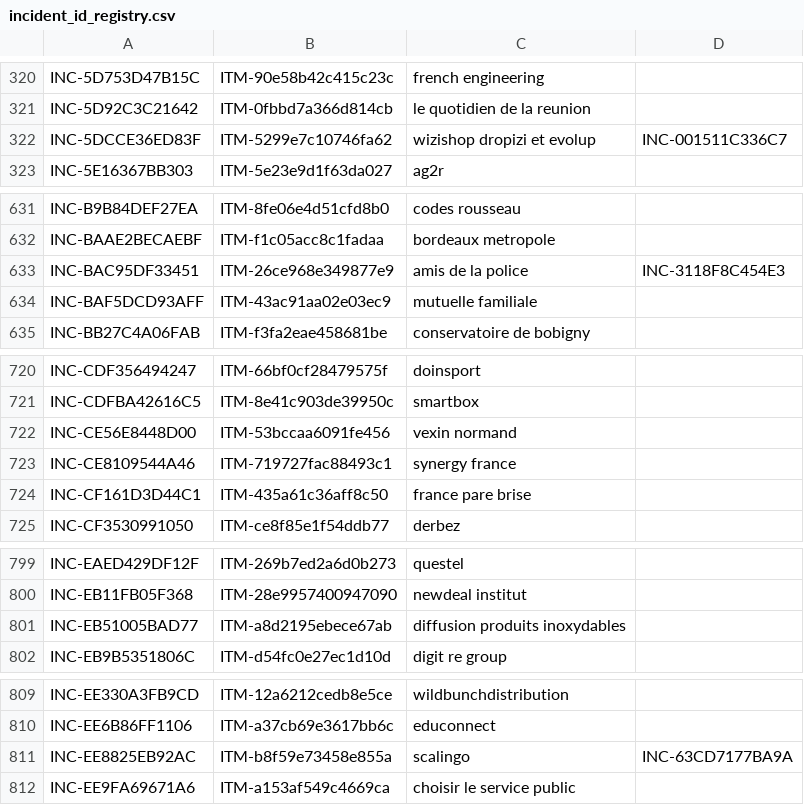
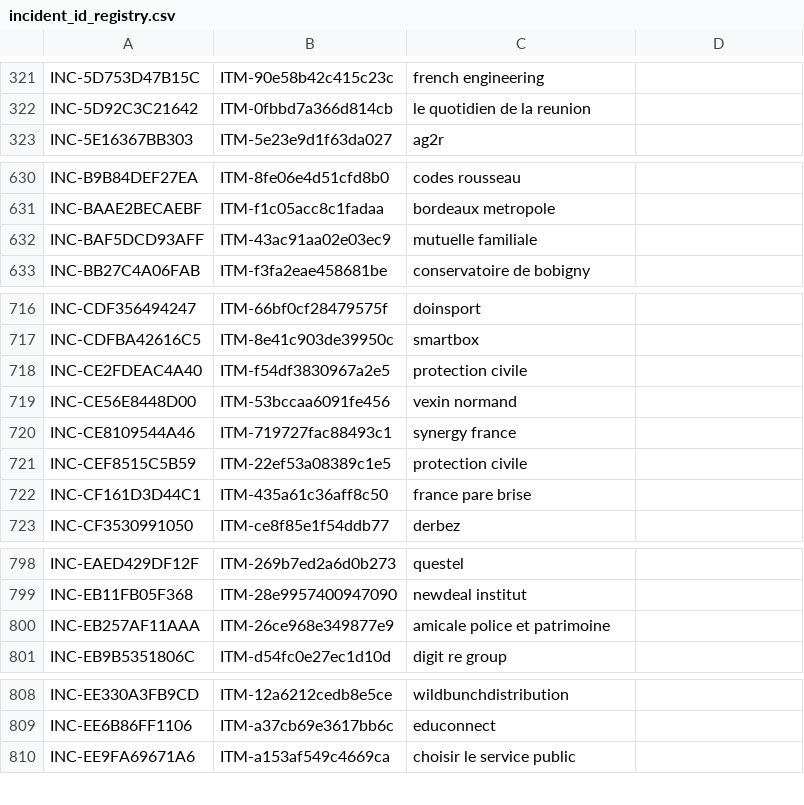
Before and after one commit to Ya7o/Cyberwatch, a CSV file: data/incident_id_registry.csv, drawn as a sheet; only a part is shown, gaps mark what is left out; the diff covers the shown part only.

```diff
--- a/data/incident_id_registry.csv
+++ b/data/incident_id_registry.csv
@@ -321,3 +322,2 @@ INC-5D753D47B15C,ITM-90e58b42c415c23c,french engineering,
 INC-5D92C3C21642,ITM-0fbbd7a366d814cb,le quotidien de la reunion,
-INC-5DCCE36ED83F,ITM-5299e7c10746fa62,wizishop dropizi et evolup,INC-001511C336C7
 INC-5E16367BB303,ITM-5e23e9d1f63da027,ag2r,
@@ -632,3 +631,2 @@ INC-B9B84DEF27EA,ITM-8fe06e4d51cfd8b0,codes rousseau,
 INC-BAAE2BECAEBF,ITM-f1c05acc8c1fadaa,bordeaux metropole,
-INC-BAC95DF33451,ITM-26ce968e349877e9,amis de la police,INC-3118F8C454E3
 INC-BAF5DCD93AFF,ITM-43ac91aa02e03ec9,mutuelle familiale,
@@ -721,4 +717,6 @@ INC-CDF356494247,ITM-66bf0cf28479575f,doinsport,
 INC-CDFBA42616C5,ITM-8e41c903de39950c,smartbox,
+INC-CE2FDEAC4A40,ITM-f54df3830967a2e5,protection civile,
 INC-CE56E8448D00,ITM-53bccaa6091fe456,vexin normand,
 INC-CE8109544A46,ITM-719727fac88493c1,synergy france,
+INC-CEF8515C5B59,ITM-22ef53a08389c1e5,protection civile,
 INC-CF161D3D44C1,ITM-435a61c36aff8c50,france pare brise,
@@ -800,3 +799,3 @@ INC-EAED429DF12F,ITM-269b7ed2a6d0b273,questel,
 INC-EB11FB05F368,ITM-28e9957400947090,newdeal institut,
-INC-EB51005BAD77,ITM-a8d2195ebece67ab,diffusion produits inoxydables,
+INC-EB257AF11AAA,ITM-26ce968e349877e9,amicale police et patrimoine,
 INC-EB9B5351806C,ITM-d54fc0e27ec1d10d,digit re group,
@@ -810,3 +809,2 @@ INC-EE330A3FB9CD,ITM-12a6212cedb8e5ce,wildbunchdistribution,
 INC-EE6B86FF1106,ITM-a37cb69e3617bb6c,educonnect,
-INC-EE8825EB92AC,ITM-b8f59e73458e855a,scalingo,INC-63CD7177BA9A
 INC-EE9FA69671A6,ITM-a153af549c4669ca,choisir le service public,
```
Also changed, not shown: 17 added rows, 18 removed rows and 2 edited cells elsewhere in this file, data/ai_usage.csv, data/run_log.csv, 35 other files.
